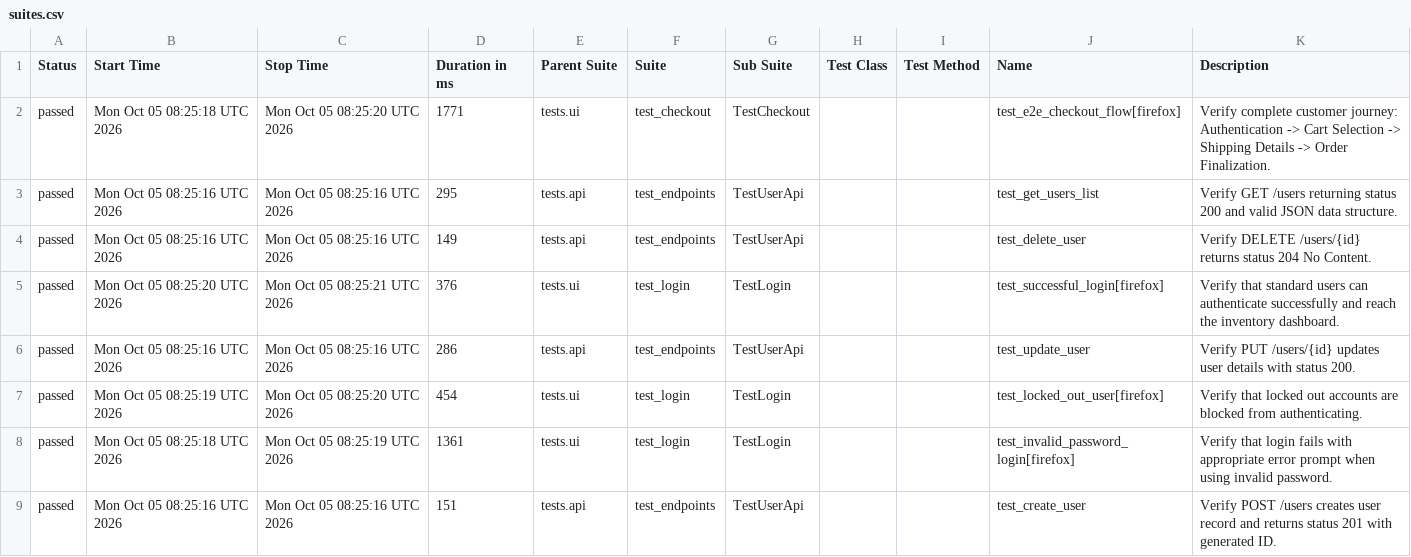
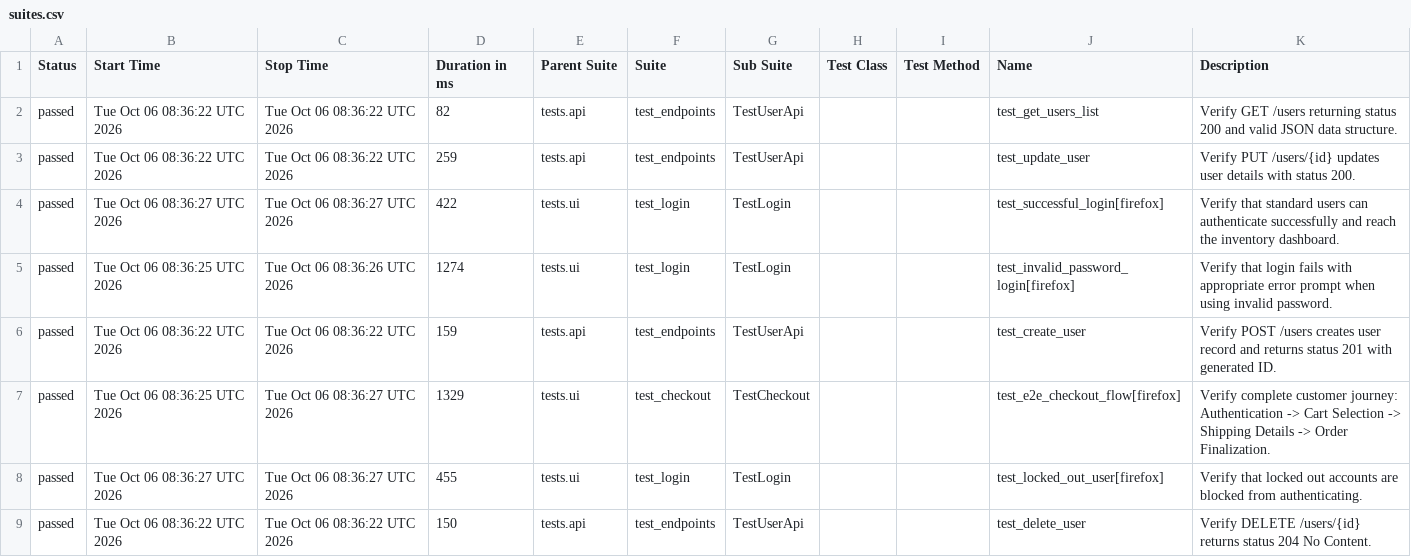
Before and after one commit to rishitgokani005/ApexQA-Engine, a CSV file: data/suites.csv, drawn as a sheet.

```diff
--- a/data/suites.csv
+++ b/data/suites.csv
@@ -1,9 +1,9 @@
 "Status","Start Time","Stop Time","Duration in ms","Parent Suite","Suite","Sub Suite","Test Class","Test Method","Name","Description"
-"passed","Mon Oct 05 08:25:18 UTC 2026","Mon Oct 05 08:25:20 UTC 2026","1771","tests.ui","test_checkout","TestCheckout","","","test_e2e_checkout_flow[firefox]","Verify complete customer journey: Authentication -> Cart Selection -> Shipping Details -> Order Finalization."
-"passed","Mon Oct 05 08:25:16 UTC 2026","Mon Oct 05 08:25:16 UTC 2026","295","tests.api","test_endpoints","TestUserApi","","","test_get_users_list","Verify GET /users returning status 200 and valid JSON data structure."
-"passed","Mon Oct 05 08:25:16 UTC 2026","Mon Oct 05 08:25:16 UTC 2026","149","tests.api","test_endpoints","TestUserApi","","","test_delete_user","Verify DELETE /users/{id} returns status 204 No Content."
-"passed","Mon Oct 05 08:25:20 UTC 2026","Mon Oct 05 08:25:21 UTC 2026","376","tests.ui","test_login","TestLogin","","","test_successful_login[firefox]","Verify that standard users can authenticate successfully and reach the inventory dashboard."
-"passed","Mon Oct 05 08:25:16 UTC 2026","Mon Oct 05 08:25:16 UTC 2026","286","tests.api","test_endpoints","TestUserApi","","","test_update_user","Verify PUT /users/{id} updates user details with status 200."
-"passed","Mon Oct 05 08:25:19 UTC 2026","Mon Oct 05 08:25:20 UTC 2026","454","tests.ui","test_login","TestLogin","","","test_locked_out_user[firefox]","Verify that locked out accounts are blocked from authenticating."
-"passed","Mon Oct 05 08:25:18 UTC 2026","Mon Oct 05 08:25:19 UTC 2026","1361","tests.ui","test_login","TestLogin","","","test_invalid_password_login[firefox]","Verify that login fails with appropriate error prompt when using invalid password."
-"passed","Mon Oct 05 08:25:16 UTC 2026","Mon Oct 05 08:25:16 UTC 2026","151","tests.api","test_endpoints","TestUserApi","","","test_create_user","Verify POST /users creates user record and returns status 201 with generated ID."
+"passed","Tue Oct 06 08:36:22 UTC 2026","Tue Oct 06 08:36:22 UTC 2026","82","tests.api","test_endpoints","TestUserApi","","","test_get_users_list","Verify GET /users returning status 200 and valid JSON data structure."
+"passed","Tue Oct 06 08:36:22 UTC 2026","Tue Oct 06 08:36:22 UTC 2026","259","tests.api","test_endpoints","TestUserApi","","","test_update_user","Verify PUT /users/{id} updates user details with status 200."
+"passed","Tue Oct 06 08:36:27 UTC 2026","Tue Oct 06 08:36:27 UTC 2026","422","tests.ui","test_login","TestLogin","","","test_successful_login[firefox]","Verify that standard users can authenticate successfully and reach the inventory dashboard."
+"passed","Tue Oct 06 08:36:25 UTC 2026","Tue Oct 06 08:36:26 UTC 2026","1274","tests.ui","test_login","TestLogin","","","test_invalid_password_login[firefox]","Verify that login fails with appropriate error prompt when using invalid password."
+"passed","Tue Oct 06 08:36:22 UTC 2026","Tue Oct 06 08:36:22 UTC 2026","159","tests.api","test_endpoints","TestUserApi","","","test_create_user","Verify POST /users creates user record and returns status 201 with generated ID."
+"passed","Tue Oct 06 08:36:25 UTC 2026","Tue Oct 06 08:36:27 UTC 2026","1329","tests.ui","test_checkout","TestCheckout","","","test_e2e_checkout_flow[firefox]","Verify complete customer journey: Authentication -> Cart Selection -> Shipping Details -> Order Finalization."
+"passed","Tue Oct 06 08:36:27 UTC 2026","Tue Oct 06 08:36:27 UTC 2026","455","tests.ui","test_login","TestLogin","","","test_locked_out_user[firefox]","Verify that locked out accounts are blocked from authenticating."
+"passed","Tue Oct 06 08:36:22 UTC 2026","Tue Oct 06 08:36:22 UTC 2026","150","tests.api","test_endpoints","TestUserApi","","","test_delete_user","Verify DELETE /users/{id} returns status 204 No Content."
```
Also changed, not shown: data/behaviors.csv, 45 other files.
